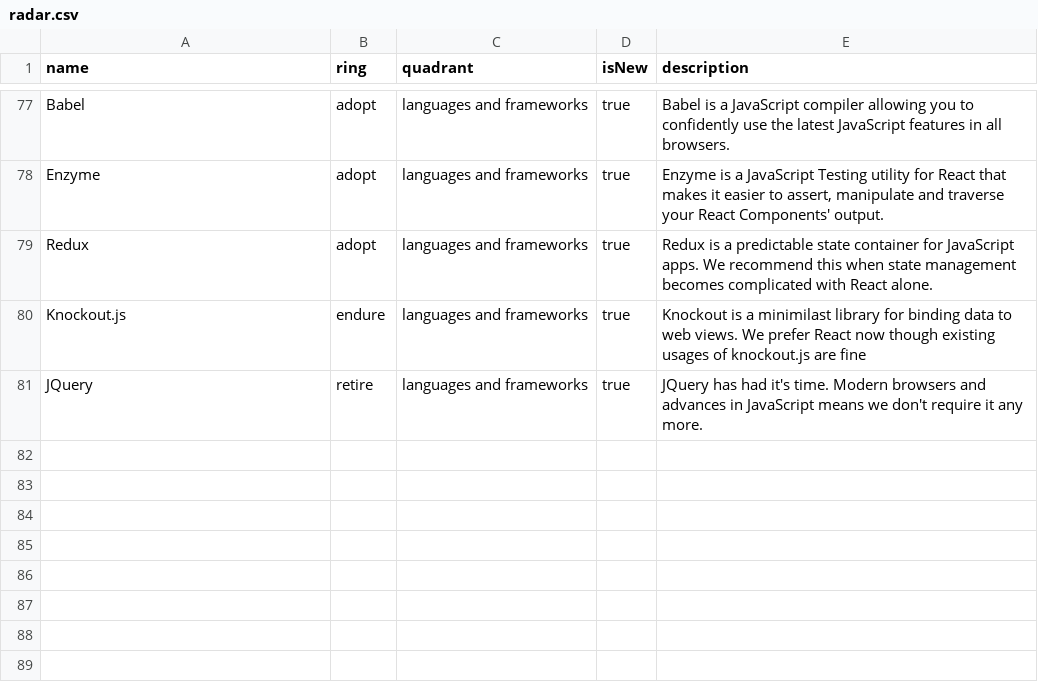
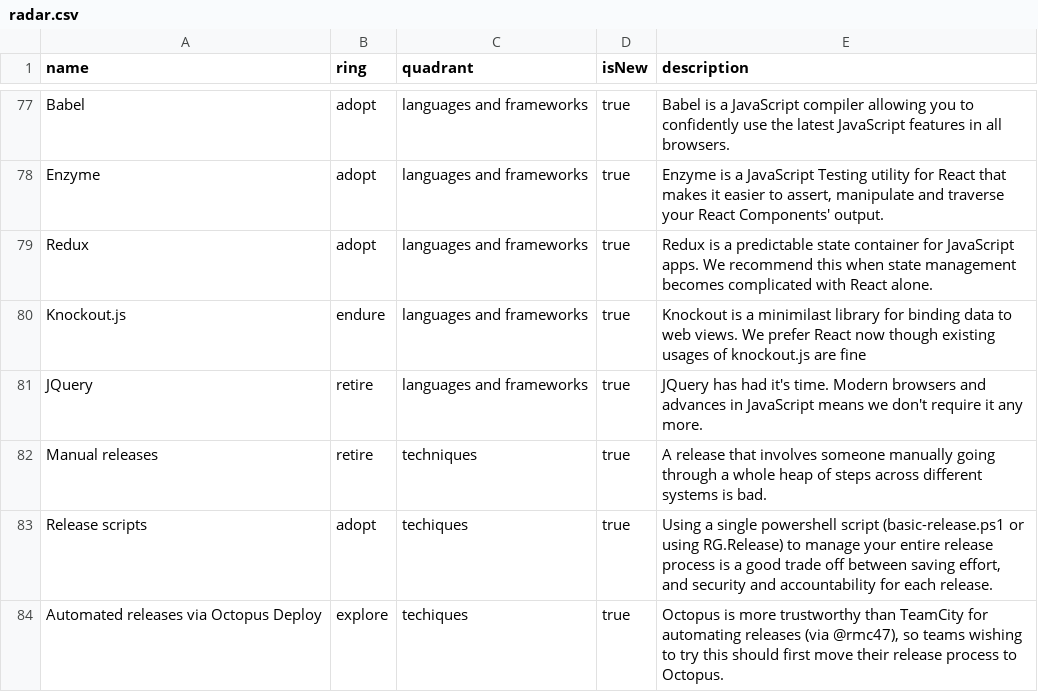
Before and after one commit to red-gate/Tech-Radar, a CSV file: radar.csv, drawn as a sheet; only a part is shown, gaps mark what is left out; the diff names each change by its address in the sheet, - before the commit and + after, or states it on an @@ line.

Commit message:
Release management

```diff
--- a/radar.csv
+++ b/radar.csv
+row 82: Manual releases | retire | techniques | true | A release that involves someone manually going through a whole heap of steps across different systems is bad.
+row 83: Release scripts | adopt | techiques | true | Using a single powershell script (basic-release.ps1 or using RG.Release) to manage your entire release process is a good trade off between saving effort, and security and accountability for each release.
+row 84: Automated releases via Octopus Deploy | explore | techiques | true | Octopus is more trustworthy than TeamCity for automating releases (via @rmc47), so teams wishing to try this should first move their release process to Octopus.
```
